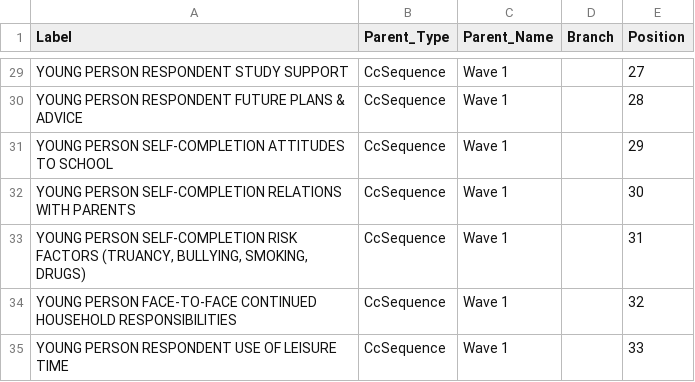
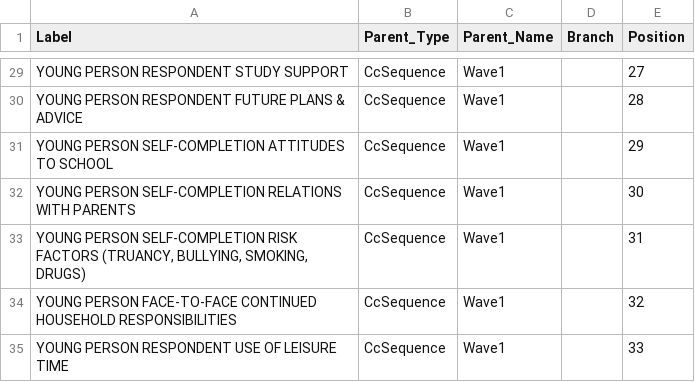
Before and after one commit to beckyoldroyd/archivist_insert_workaround_clone, a CSV file: archivist_tables/sequence.csv, drawn as a sheet; only a part is shown, gaps mark what is left out; the diff covers the shown part only; the diff names each change by its address in the sheet, - before the commit and + after, or states it on an @@ line.

```diff
--- a/archivist_tables/sequence.csv
+++ b/archivist_tables/sequence.csv
-C29:C35 (Parent_Name): Wave 1
+C29:C35 (Parent_Name): Wave1
```
Also changed, not shown: 27 edited cells elsewhere in this file, archivist_tables/condition.csv, archivist_tables/question_item.csv, 2 other files.
